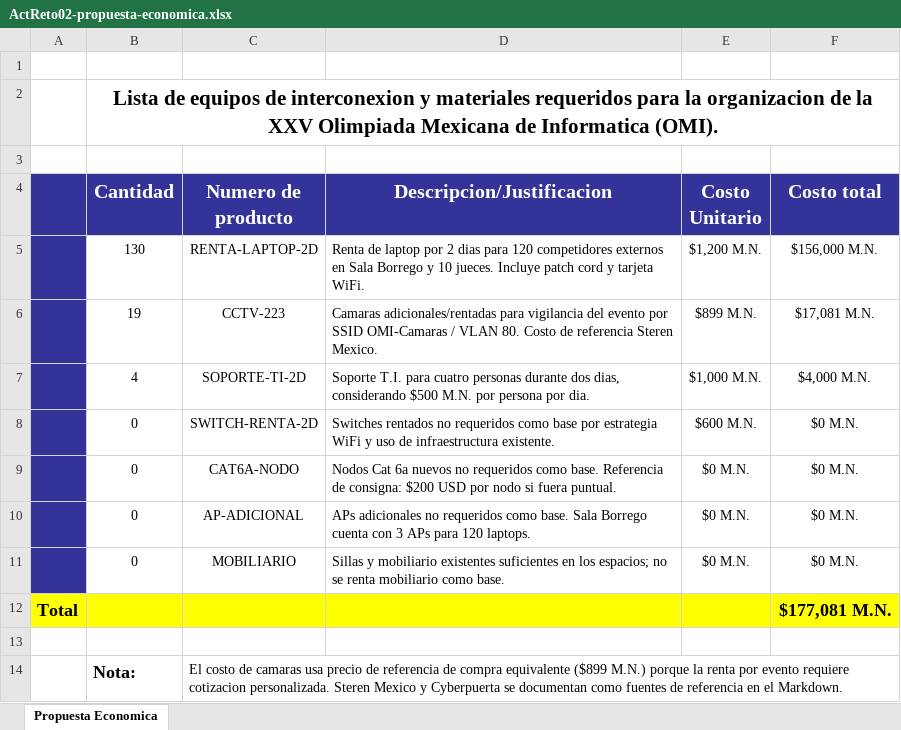
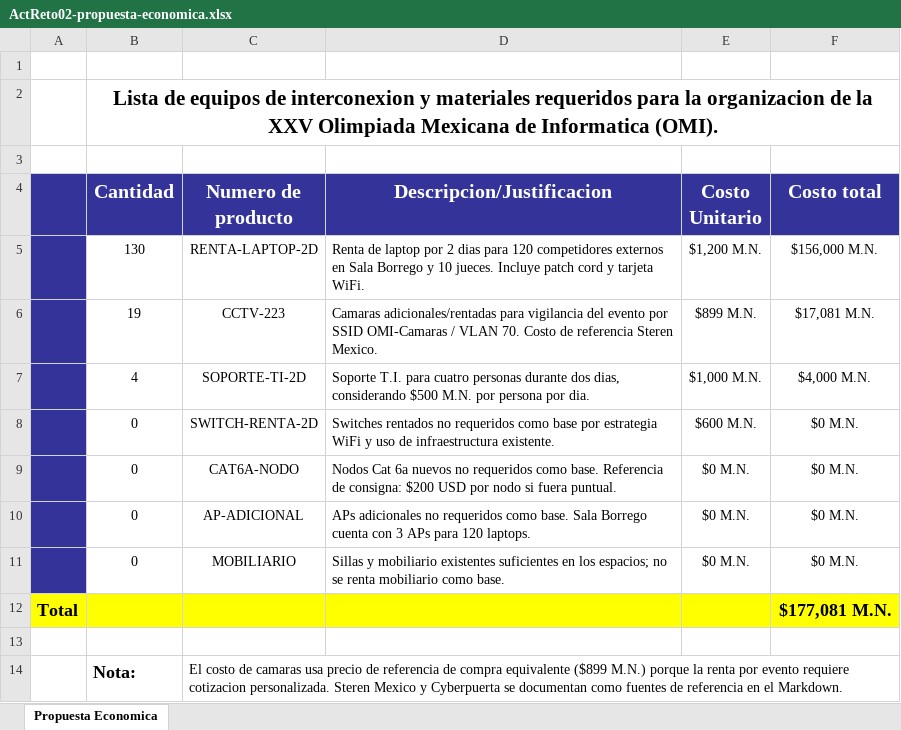
Before and after one commit to Alanzphy/networking_project, an Excel workbook: docs/entregables/ActReto02-propuesta-economica.xlsx, sheet Propuesta Economica, drawn as a sheet; values as stored, in another font and other column widths than the file's, no borders; the diff names each change by its address in the sheet, - before the commit and + after, or states it on an @@ line.

Commit message:
Refactor network documentation to eliminate management VLAN and update camera configurations
- Removed management VLAN from network design and reallocated cameras to VLAN 70.
- Updated various documents to reflect changes in network architecture, including event scenarios, validation operations, and physical spaces.
- Adjusted IP addressing scheme to use `172.23.8.0/21` for internal network.
- Ensured that camera access is restricted to authorized technical personnel outside user VLANs.
- Revised feature specifications to align with the new network structure and requirements.

```diff
--- a/docs/entregables/ActReto02-propuesta-economica.xlsx (sheet Propuesta Economica)
+++ b/docs/entregables/ActReto02-propuesta-economica.xlsx (sheet Propuesta Economica)
-D6 (Descripcion/Justificacion): …/ VLAN 80. Costo de…
+D6 (Descripcion/Justificacion): …/ VLAN 70. Costo de…
```
Also changed, not shown: 15 other files.
